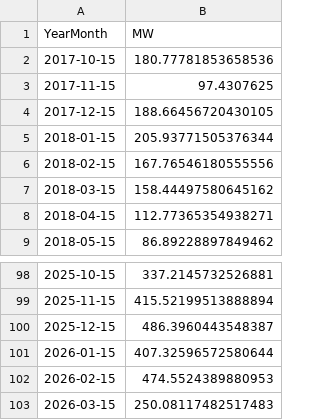
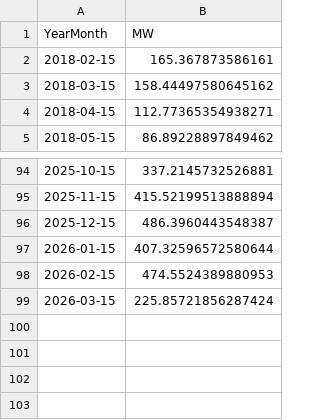
Before and after one commit to tbuytaer/OPENGOV_BE, a CSV file: data/data_bewerkt/energy/energyProductionWindOverTimeMonthly.csv, drawn as a sheet; only a part is shown, gaps mark what is left out.

```diff
--- a/data/data_bewerkt/energy/energyProductionWindOverTimeMonthly.csv
+++ b/data/data_bewerkt/energy/energyProductionWindOverTimeMonthly.csv
@@ -1,7 +1,3 @@
 YearMonth,MW
-2017-10-15,180.77781853658536
-2017-11-15,97.4307625
-2017-12-15,188.66456720430105
-2018-01-15,205.93771505376344
-2018-02-15,167.76546180555556
+2018-02-15,165.367873586161
 2018-03-15,158.44497580645162
@@ -102,2 +98,2 @@ YearMonth,MW
 2026-02-15,474.5524389880953
-2026-03-15,250.08117482517483
+2026-03-15,225.85721856287424
```
Also changed, not shown: data/data_bewerkt/economy/inflatie_be.csv, data/data_bewerkt/energy/energyProductionWindOverTimeDaily.csv, 34 other files.
